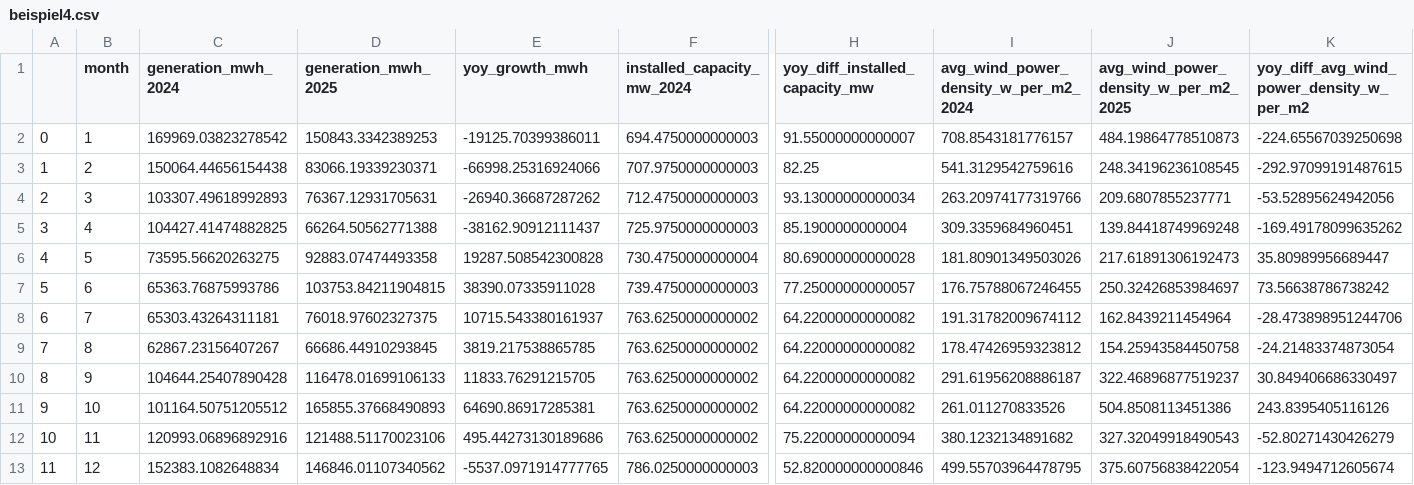
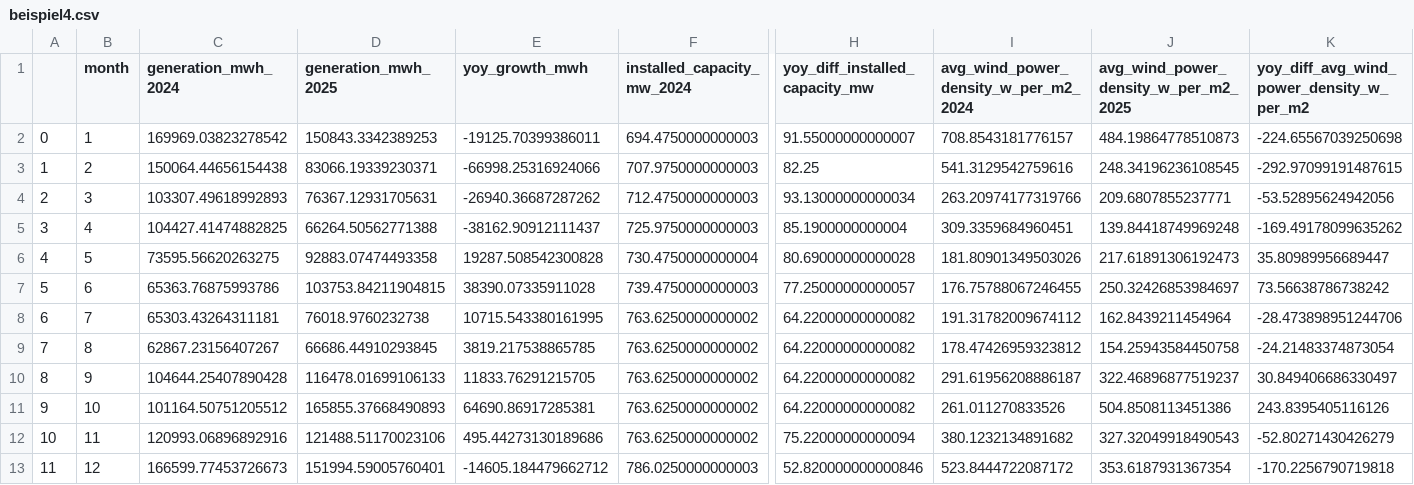
Before and after one commit to ThAu-Tr/RAG_NLIDB, a CSV file: assets/beispiel4.csv, drawn as a sheet; only a part is shown, gaps mark what is left out; the diff names each change by its address in the sheet, - before the commit and + after, or states it on an @@ line.

```diff
--- a/assets/beispiel4.csv
+++ b/assets/beispiel4.csv
-D8 (generation_mwh_2025): 76018.97602327375
+D8 (generation_mwh_2025): 76018.9760232738
-E8 (yoy_growth_mwh): 10715.543380161937
+E8 (yoy_growth_mwh): 10715.543380161995
-C13 (generation_mwh_2024): 152383.1082648834
+C13 (generation_mwh_2024): 166599.77453726673
-D13 (generation_mwh_2025): 146846.01107340562
+D13 (generation_mwh_2025): 151994.59005760401
-E13 (yoy_growth_mwh): -5537.0971914777765
+E13 (yoy_growth_mwh): -14605.184479662712
-I13: 499.55703964478795
+I13: 523.8444722087172
-J13: 375.60756838422054
+J13: 353.6187931367354
-K13: -123.9494712605674
+K13: -170.2256790719818
```
Also changed, not shown: assets/beispiel3.csv, 11 other files.
